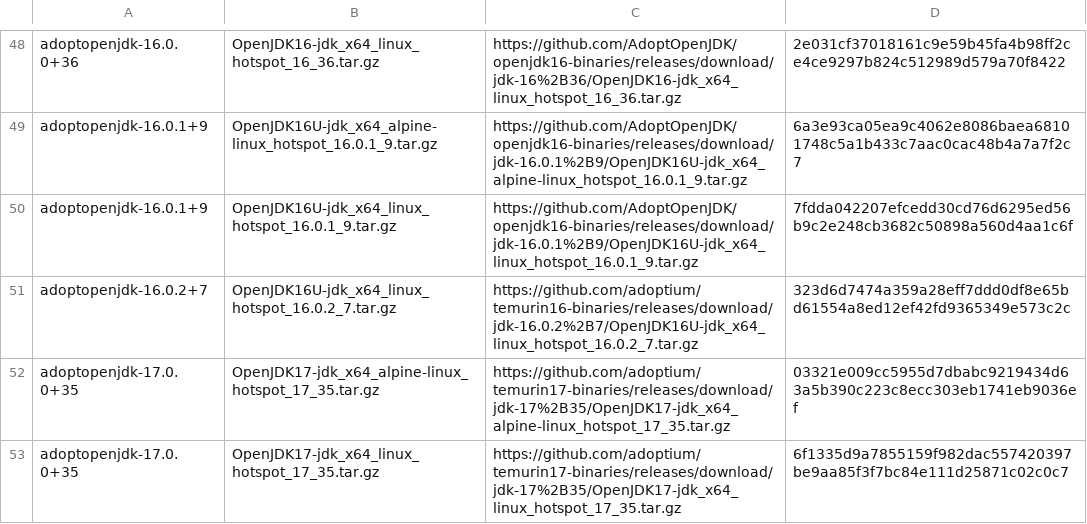
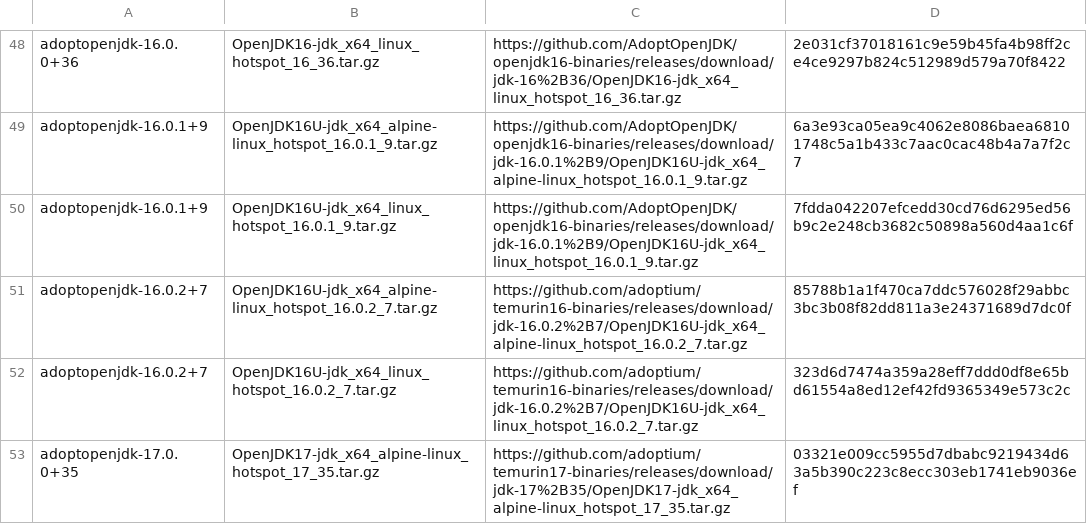
Before and after one commit to halcyon/asdf-java, a TSV file: data/jdk-linux-x86_64.tsv, drawn as a sheet; only a part is shown, gaps mark what is left out; the shorter side is filled out with more unchanged rows; the diff names each change by its address in the sheet, - before the commit and + after, or states it on an @@ line.

```diff
--- a/data/jdk-linux-x86_64.tsv
+++ b/data/jdk-linux-x86_64.tsv
+row 51: adoptopenjdk-16.0.2+7 | OpenJDK16U-jdk_x64_alpine-linux_hotspot_16.0.2_7.tar.gz | https://github.com/adoptium/temurin16-binaries/releases/download/jdk-16.0.2%2B7/OpenJDK16U-jdk_x64_alpine-linux_hotspot_16.0.2_7.tar.gz | 85788b1a1f470ca7ddc576028f29abbc3bc3b08f82dd811a3e24371689d7dc0f
```
